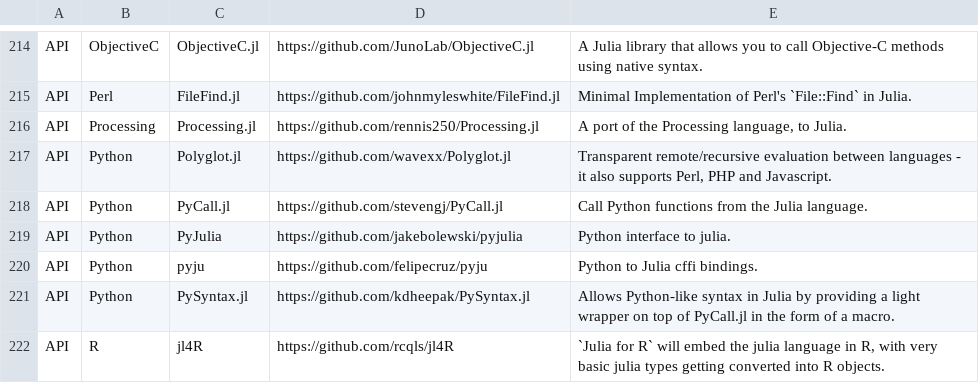
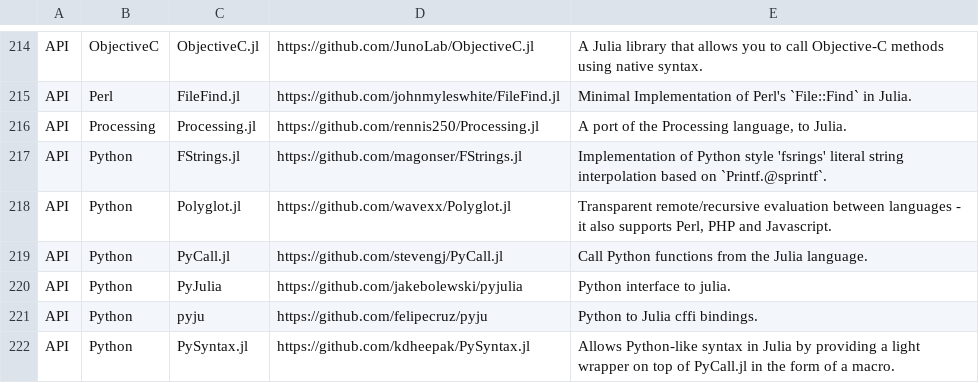
Before and after one commit to svaksha/Julia.jl, a CSV file: db.csv, drawn as a sheet; only a part is shown, gaps mark what is left out; the shorter side is filled out with more unchanged rows; the diff names each change by its address in the sheet, - before the commit and + after, or states it on an @@ line.

Commit message:
Update db.csv
Added [`FStrings.jl`](https://github.com/magonser/FStrings.jl)

```diff
--- a/db.csv
+++ b/db.csv
+row 217: API | Python | FStrings.jl | https://github.com/magonser/FStrings.jl | Implementation of Python style 'fsrings' literal string interpolation based on `Printf.@sprintf`.
```
